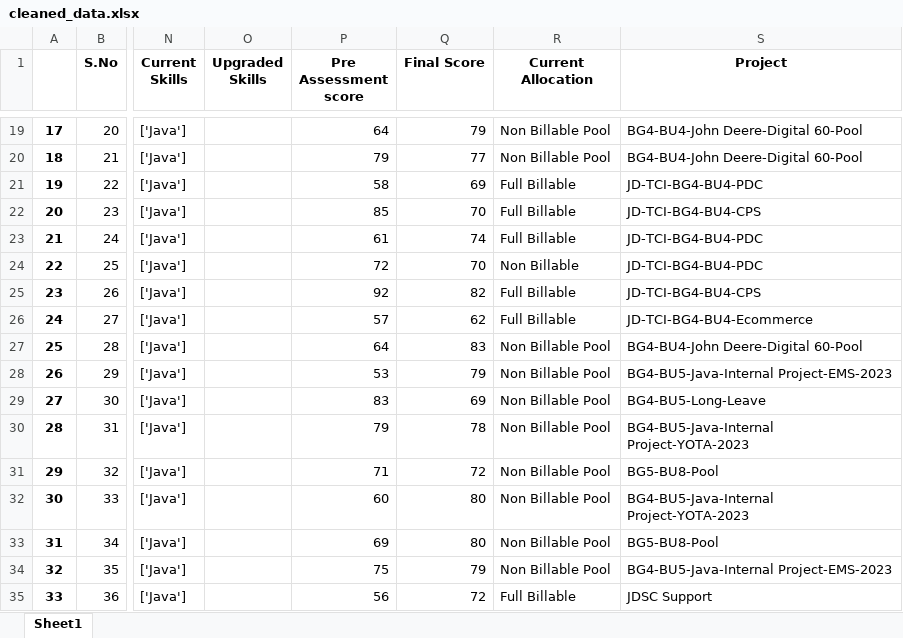
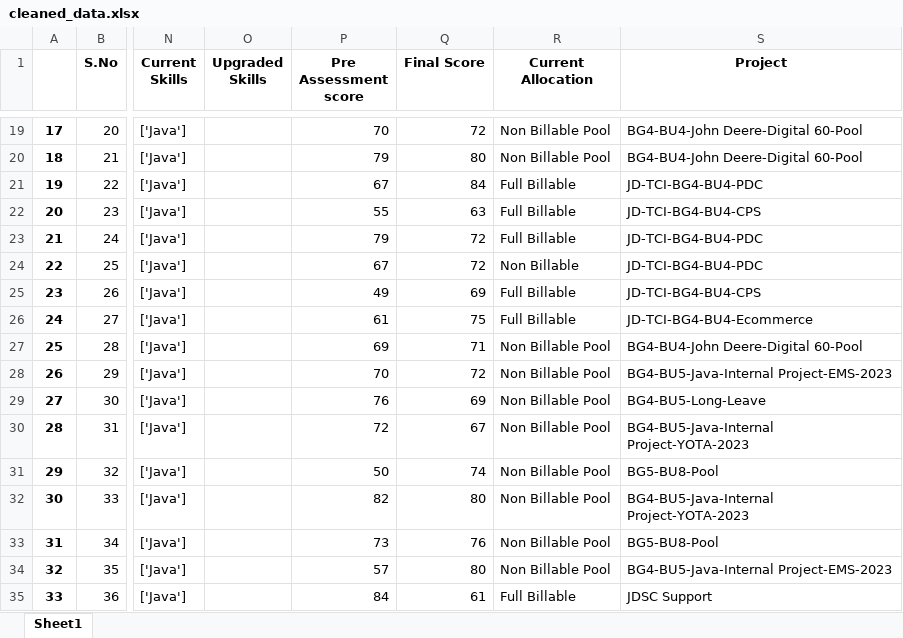
Before and after one commit to Aayush-Joshi-01/Python, an Excel workbook: M-07(July)/Week-11/15 July/Prods/Training_Analysis/Analysis/cleaned_data.xlsx, sheet Sheet1, drawn as a sheet; only a part is shown, gaps mark what is left out; values as stored, in another font and other column widths than the file's, no borders; the diff covers the shown part only; the diff names each change by its address in the sheet, - before the commit and + after, or states it on an @@ line.

```diff
--- a/M-07(July)/Week-11/15 July/Prods/Training_Analysis/Analysis/cleaned_data.xlsx (sheet Sheet1)
+++ b/M-07(July)/Week-11/15 July/Prods/Training_Analysis/Analysis/cleaned_data.xlsx (sheet Sheet1)
-P19 (Pre Assessment score): 64
+P19 (Pre Assessment score): 70
-Q19 (Final Score): 79
+Q19 (Final Score): 72
-Q20 (Final Score): 77
+Q20 (Final Score): 80
-P21 (Pre Assessment score): 58
+P21 (Pre Assessment score): 67
-Q21 (Final Score): 69
+Q21 (Final Score): 84
-P22 (Pre Assessment score): 85
+P22 (Pre Assessment score): 55
-Q22 (Final Score): 70
+Q22 (Final Score): 63
-P23 (Pre Assessment score): 61
+P23 (Pre Assessment score): 79
-Q23 (Final Score): 74
+Q23 (Final Score): 72
-P24 (Pre Assessment score): 72
+P24 (Pre Assessment score): 67
-Q24 (Final Score): 70
+Q24 (Final Score): 72
-P25 (Pre Assessment score): 92
+P25 (Pre Assessment score): 49
-Q25 (Final Score): 82
+Q25 (Final Score): 69
-P26 (Pre Assessment score): 57
+P26 (Pre Assessment score): 61
-Q26 (Final Score): 62
+Q26 (Final Score): 75
-P27 (Pre Assessment score): 64
+P27 (Pre Assessment score): 69
-Q27 (Final Score): 83
+Q27 (Final Score): 71
-P28 (Pre Assessment score): 53
+P28 (Pre Assessment score): 70
-Q28 (Final Score): 79
+Q28 (Final Score): 72
-P29 (Pre Assessment score): 83
+P29 (Pre Assessment score): 76
-P30 (Pre Assessment score): 79
+P30 (Pre Assessment score): 72
-Q30 (Final Score): 78
+Q30 (Final Score): 67
-P31 (Pre Assessment score): 71
+P31 (Pre Assessment score): 50
-Q31 (Final Score): 72
+Q31 (Final Score): 74
-P32 (Pre Assessment score): 60
+P32 (Pre Assessment score): 82
-P33 (Pre Assessment score): 69
+P33 (Pre Assessment score): 73
-Q33 (Final Score): 80
+Q33 (Final Score): 76
-P34 (Pre Assessment score): 75
+P34 (Pre Assessment score): 57
-Q34 (Final Score): 79
+Q34 (Final Score): 80
-P35 (Pre Assessment score): 56
+P35 (Pre Assessment score): 84
-Q35 (Final Score): 72
+Q35 (Final Score): 61
```
Also changed, not shown: 258 edited cells elsewhere in this sheet, 10 other files.
